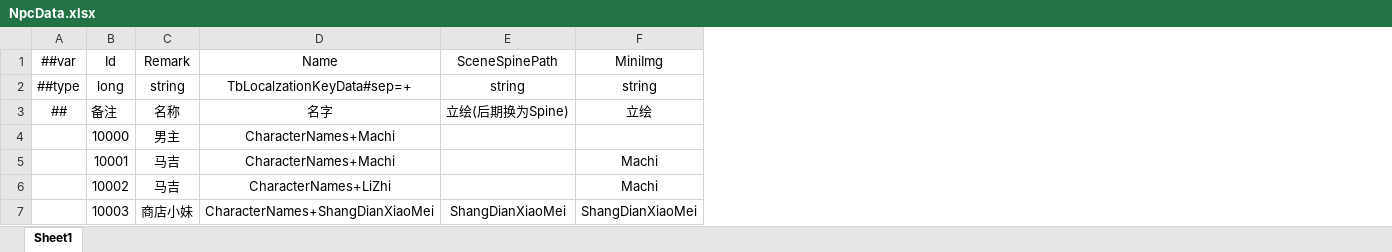
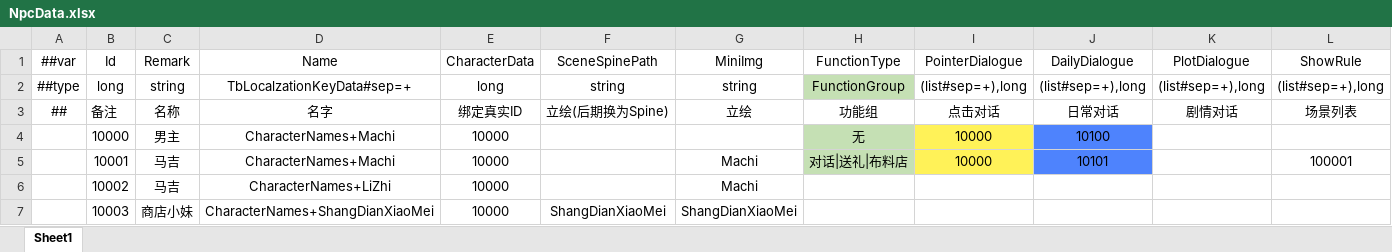
Before and after one commit to XiaoYuName/HD-2D, an Excel workbook: ExcelTool/LubanTools/DataTables/Datas/NpcData.xlsx, sheet Sheet1, drawn as a sheet; values as stored, in another font and other column widths than the file's, no borders; the diff names each change by its address in the sheet, - before the commit and + after, or states it on an @@ line.

```diff
--- a/ExcelTool/LubanTools/DataTables/Datas/NpcData.xlsx (sheet Sheet1)
+++ b/ExcelTool/LubanTools/DataTables/Datas/NpcData.xlsx (sheet Sheet1)
+column E, rows 1-7: CharacterData | long | 绑定真实ID | 10000 | 10000 | 10000 | 10000
+column H, rows 1-5: FunctionType | FunctionGroup | 功能组 | 无 | 对话|送礼|布料店
+column I, rows 1-5: PointerDialogue | (list#sep=+),long | 点击对话 | 10000 | 10000
+column J, rows 1-5: DailyDialogue | (list#sep=+),long | 日常对话 | 10100 | 10101
+column K, rows 1-3: PlotDialogue | (list#sep=+),long | 剧情对话
+column L, rows 1-5: ShowRule | (list#sep=+),long | 场景列表 |  | 100001
```
Also changed, not shown: ExcelTool/LubanTools/DataTables/Datas/CharacterData.xlsx, ExcelTool/LubanTools/DataTables/Datas/CharacterShowRuleData.xlsx, 13 other files.
